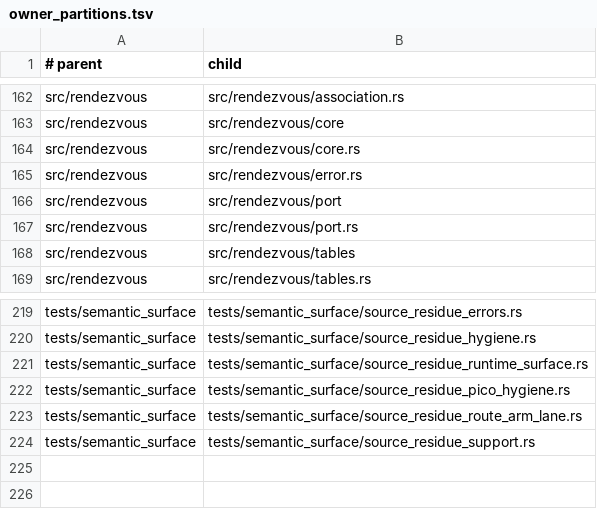
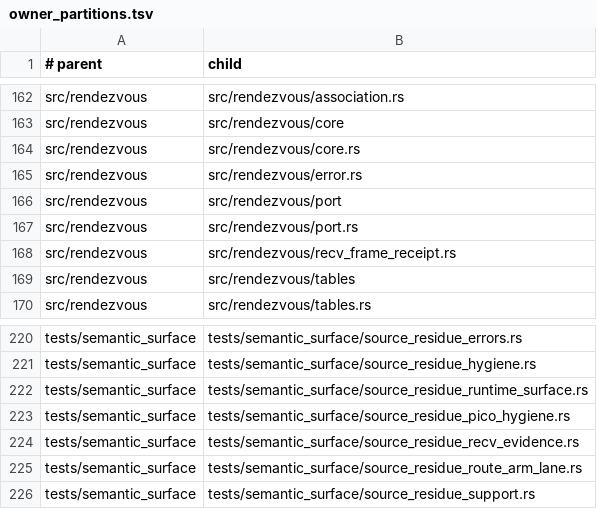
Before and after one commit to hibanaworks/hibana, a TSV file: .github/maintainability/owner_partitions.tsv, drawn as a sheet; only a part is shown, gaps mark what is left out; the diff names each change by its address in the sheet, - before the commit and + after, or states it on an @@ line.

Commit message:
Fix deterministic recv evidence commit

```diff
--- a/.github/maintainability/owner_partitions.tsv
+++ b/.github/maintainability/owner_partitions.tsv
+row 168: src/rendezvous | src/rendezvous/recv_frame_receipt.rs
+row 224: tests/semantic_surface | tests/semantic_surface/source_residue_recv_evidence.rs
```
Also changed, not shown: .github/maintainability/owner_budget.tsv, 18 other files.
